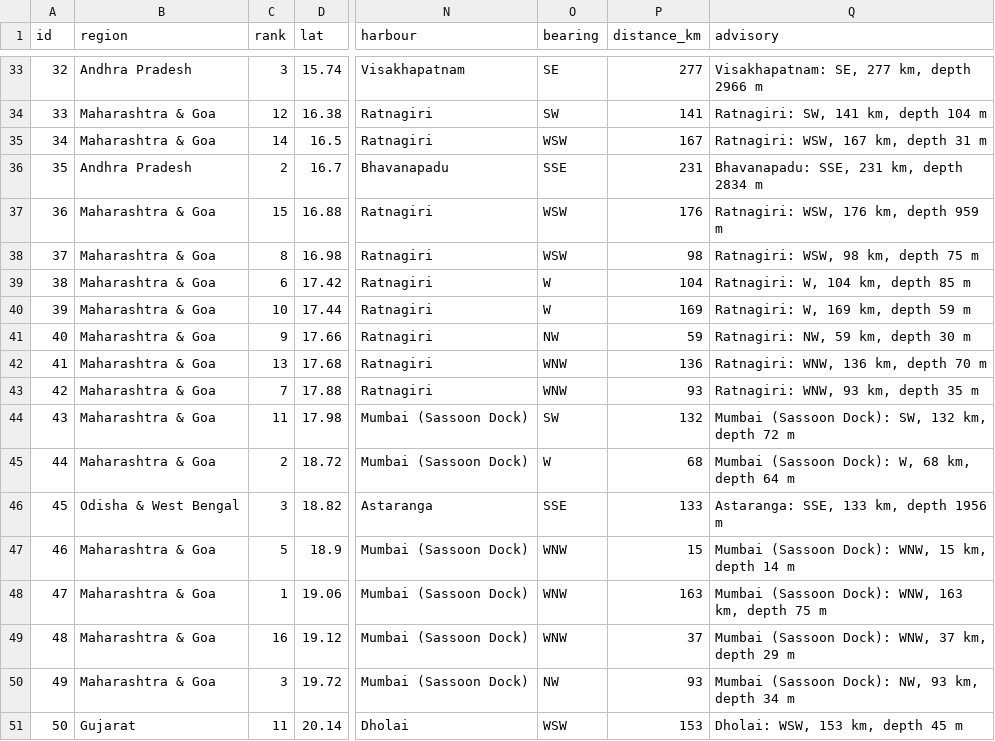
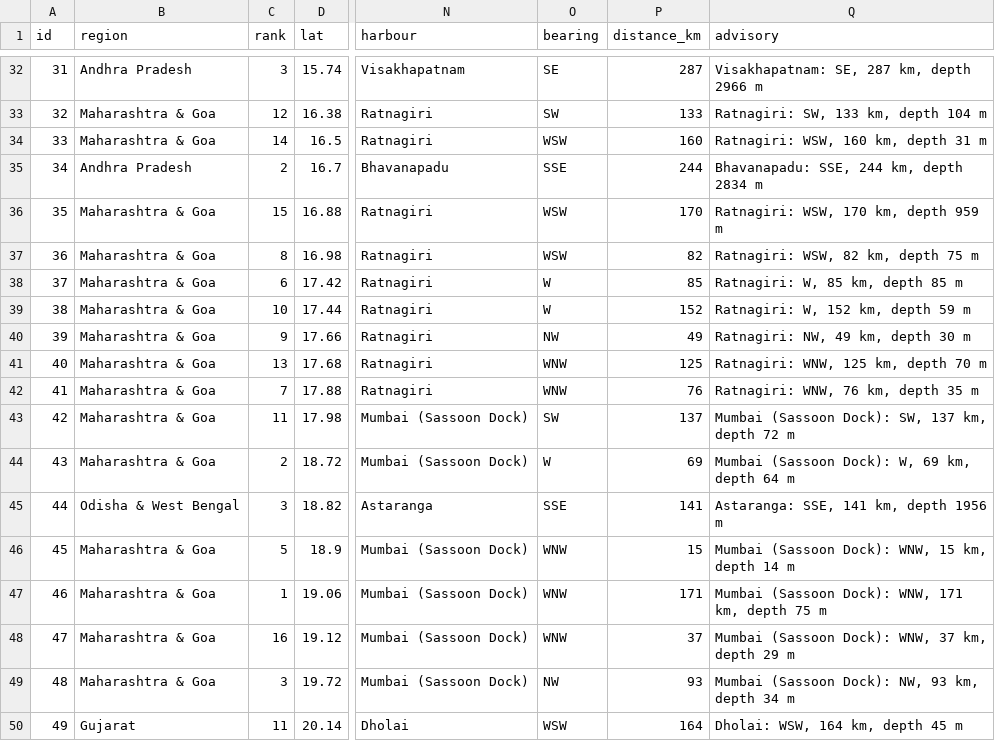
Before and after one commit to shloksatpathy/india-pfz-zoning, a CSV file: docs/site/outputs/2026-11-03/zones.csv, drawn as a sheet; only a part is shown, gaps mark what is left out; addresses are those after the commit; the diff covers the shown part only; the diff names each change by its address in the sheet, - before the commit and + after, or states it on an @@ line.

```diff
--- a/docs/site/outputs/2026-11-03/zones.csv
+++ b/docs/site/outputs/2026-11-03/zones.csv
@@ column A (id) renumbered from row 25 down @@
-P32 (distance_km): 277
+P32 (distance_km): 287
-Q32 (advisory): Visakhapatnam: SE, 277 km, depth 2966 m
+Q32 (advisory): Visakhapatnam: SE, 287 km, depth 2966 m
-P33 (distance_km): 141
+P33 (distance_km): 133
-Q33 (advisory): Ratnagiri: SW, 141 km, depth 104 m
+Q33 (advisory): Ratnagiri: SW, 133 km, depth 104 m
-P34 (distance_km): 167
+P34 (distance_km): 160
-Q34 (advisory): Ratnagiri: WSW, 167 km, depth 31 m
+Q34 (advisory): Ratnagiri: WSW, 160 km, depth 31 m
-P35 (distance_km): 231
+P35 (distance_km): 244
-Q35 (advisory): Bhavanapadu: SSE, 231 km, depth 2834 m
+Q35 (advisory): Bhavanapadu: SSE, 244 km, depth 2834 m
-P36 (distance_km): 176
+P36 (distance_km): 170
-Q36 (advisory): Ratnagiri: WSW, 176 km, depth 959 m
+Q36 (advisory): Ratnagiri: WSW, 170 km, depth 959 m
-P37 (distance_km): 98
+P37 (distance_km): 82
-Q37 (advisory): Ratnagiri: WSW, 98 km, depth 75 m
+Q37 (advisory): Ratnagiri: WSW, 82 km, depth 75 m
-P38 (distance_km): 104
+P38 (distance_km): 85
-Q38 (advisory): Ratnagiri: W, 104 km, depth 85 m
+Q38 (advisory): Ratnagiri: W, 85 km, depth 85 m
-P39 (distance_km): 169
+P39 (distance_km): 152
-Q39 (advisory): Ratnagiri: W, 169 km, depth 59 m
+Q39 (advisory): Ratnagiri: W, 152 km, depth 59 m
-P40 (distance_km): 59
+P40 (distance_km): 49
-Q40 (advisory): Ratnagiri: NW, 59 km, depth 30 m
+Q40 (advisory): Ratnagiri: NW, 49 km, depth 30 m
-P41 (distance_km): 136
+P41 (distance_km): 125
-Q41 (advisory): Ratnagiri: WNW, 136 km, depth 70 m
+Q41 (advisory): Ratnagiri: WNW, 125 km, depth 70 m
-P42 (distance_km): 93
+P42 (distance_km): 76
-Q42 (advisory): Ratnagiri: WNW, 93 km, depth 35 m
+Q42 (advisory): Ratnagiri: WNW, 76 km, depth 35 m
-P43 (distance_km): 132
+P43 (distance_km): 137
-Q43 (advisory): Mumbai (Sassoon Dock): SW, 132 km, depth 72 m
+Q43 (advisory): Mumbai (Sassoon Dock): SW, 137 km, depth 72 m
-P44 (distance_km): 68
+P44 (distance_km): 69
-Q44 (advisory): Mumbai (Sassoon Dock): W, 68 km, depth 64 m
+Q44 (advisory): Mumbai (Sassoon Dock): W, 69 km, depth 64 m
-P45 (distance_km): 133
+P45 (distance_km): 141
-Q45 (advisory): Astaranga: SSE, 133 km, depth 1956 m
+Q45 (advisory): Astaranga: SSE, 141 km, depth 1956 m
-P47 (distance_km): 163
+P47 (distance_km): 171
-Q47 (advisory): …Dock): WNW, 163 km, depth…
+Q47 (advisory): …Dock): WNW, 171 km, depth…
-P50 (distance_km): 153
+P50 (distance_km): 164
-Q50 (advisory): Dholai: WSW, 153 km, depth 45 m
+Q50 (advisory): Dholai: WSW, 164 km, depth 45 m
```
Also changed, not shown: 1 removed row and 97 edited cells elsewhere in this file, docs/site/outputs/2026-10-13/points.csv, docs/site/outputs/2026-11-03/points.csv, 31 other files.
